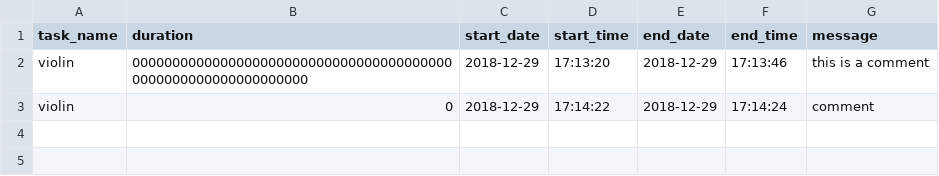
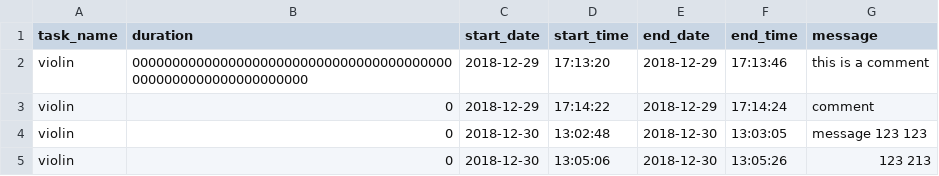
Before and after one commit to RootofalleviI/project_nautilus, a CSV file: .data/DATA_CENTER.csv, drawn as a sheet.

Commit message:
refactored stop and start

```diff
--- a/.data/DATA_CENTER.csv
+++ b/.data/DATA_CENTER.csv
@@ -3 +3,3 @@ violin,00000000000000000000000000000000000000000000000000000000000000,2018-12-29
 violin,0,2018-12-29,17:14:22,2018-12-29,17:14:24,comment
+violin,0,2018-12-30,13:02:48,2018-12-30,13:03:05,message 123 123
+violin,0,2018-12-30,13:05:06,2018-12-30,13:05:26,123 213
```
Also changed, not shown: 6 other files.
